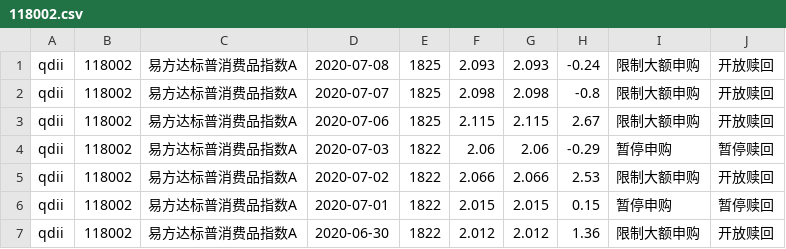
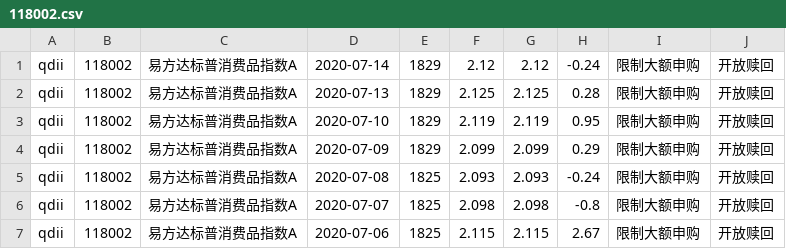
Before and after one commit to imgaara/invest, a CSV file: fund/navs/118002.csv, drawn as a sheet; only a part is shown; the shorter side is filled out with more unchanged rows.

```diff
--- a/fund/navs/118002.csv
+++ b/fund/navs/118002.csv
@@ -1 +1,5 @@
+qdii,118002,易方达标普消费品指数A,2020-07-14,1829,2.12,2.12,-0.24,限制大额申购,开放赎回,
+qdii,118002,易方达标普消费品指数A,2020-07-13,1829,2.125,2.125,0.28,限制大额申购,开放赎回,
+qdii,118002,易方达标普消费品指数A,2020-07-10,1829,2.119,2.119,0.95,限制大额申购,开放赎回,
+qdii,118002,易方达标普消费品指数A,2020-07-09,1829,2.099,2.099,0.29,限制大额申购,开放赎回,
 qdii,118002,易方达标普消费品指数A,2020-07-08,1825,2.093,2.093,-0.24,限制大额申购,开放赎回,
```
Also changed, not shown: fund/navs/005676.csv, fund/navs/007230.csv, 47 other files.
